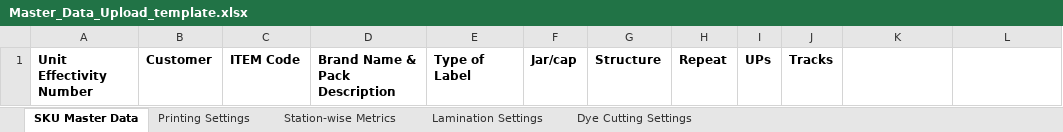
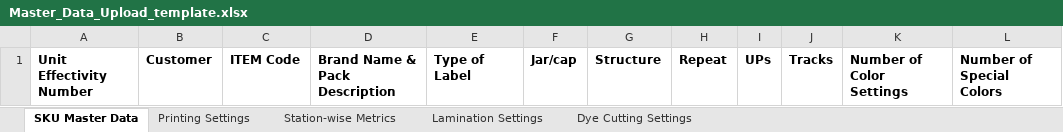
Before and after one commit to InnocliqueTech/Moldtek-UI, an Excel workbook: src/assets/Master_Data_Upload_template.xlsx, sheet SKU Master Data, drawn as a sheet; values as stored, in another font and other column widths than the file's, no borders; the diff names each change by its address in the sheet, - before the commit and + after, or states it on an @@ line.

Commit message:
Added the new sample file in master Data

```diff
--- a/src/assets/Master_Data_Upload_template.xlsx (sheet SKU Master Data)
+++ b/src/assets/Master_Data_Upload_template.xlsx (sheet SKU Master Data)
-K1: (empty)
+K1: Number of Color Settings
-L1: (empty)
+L1: Number of Special Colors
```
